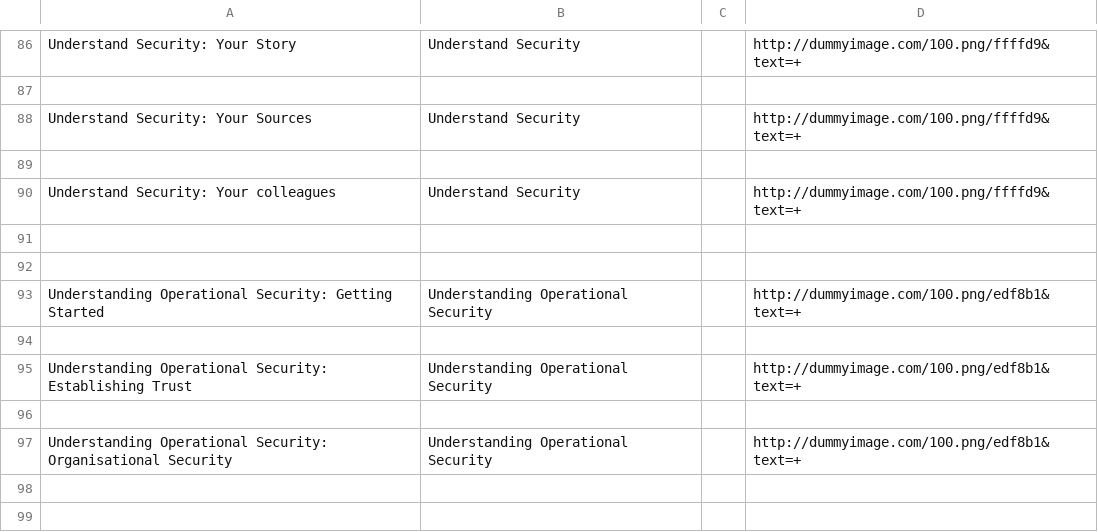
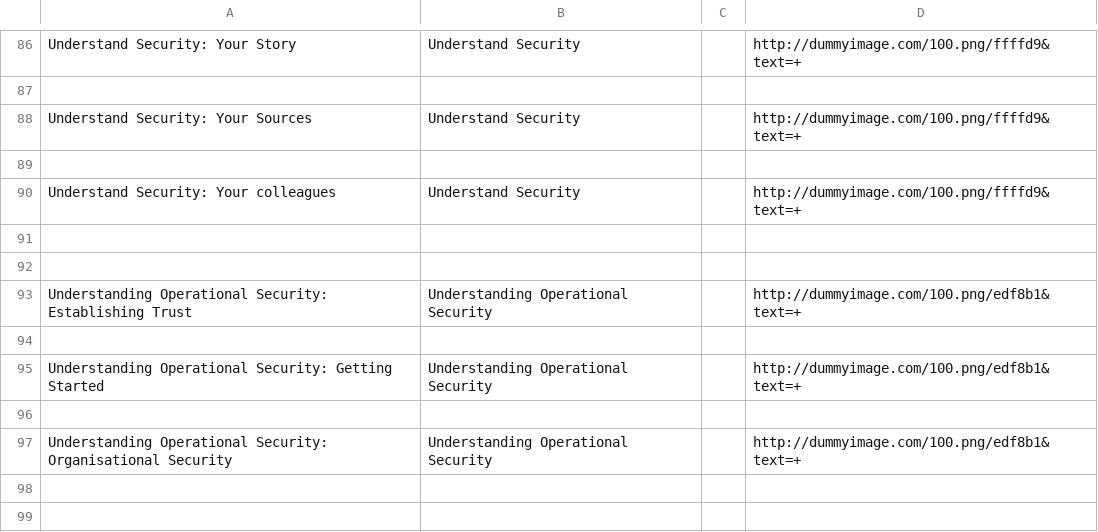
Before and after one commit to iilab/openmentoring-web, a CSV file: citizen/elements.csv, drawn as a sheet; only a part is shown, gaps mark what is left out.

```diff
--- a/citizen/elements.csv
+++ b/citizen/elements.csv
@@ -92,5 +92,5 @@ Understand Security: Your colleagues,Understand Security,,http://dummyimage.com/
 
+Understanding Operational Security: Establishing Trust,Understanding Operational Security,,http://dummyimage.com/100.png/edf8b1&text=+
+
 Understanding Operational Security: Getting Started,Understanding Operational Security,,http://dummyimage.com/100.png/edf8b1&text=+
-
-Understanding Operational Security: Establishing Trust,Understanding Operational Security,,http://dummyimage.com/100.png/edf8b1&text=+
 
```
Also changed, not shown: hrd/elements.csv, 44 other files.
